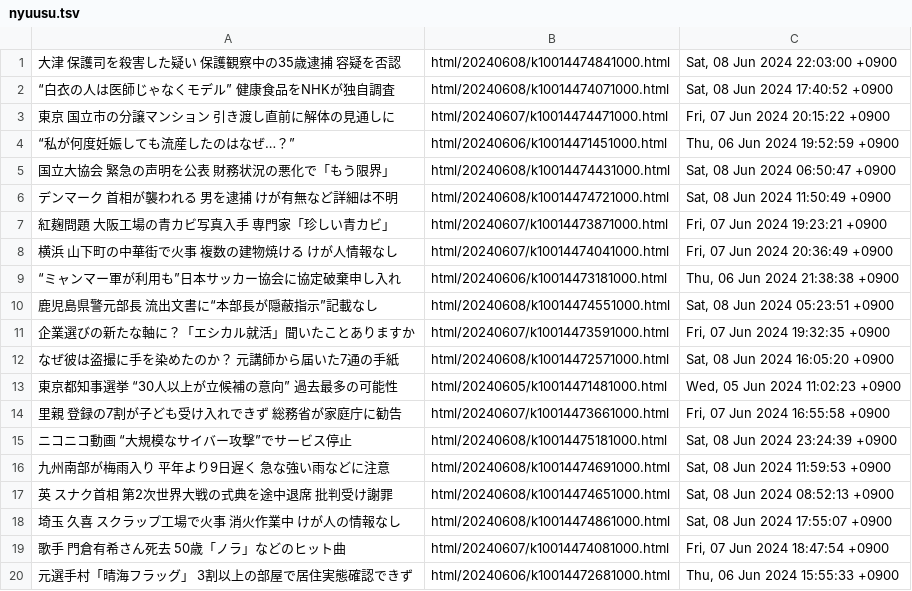
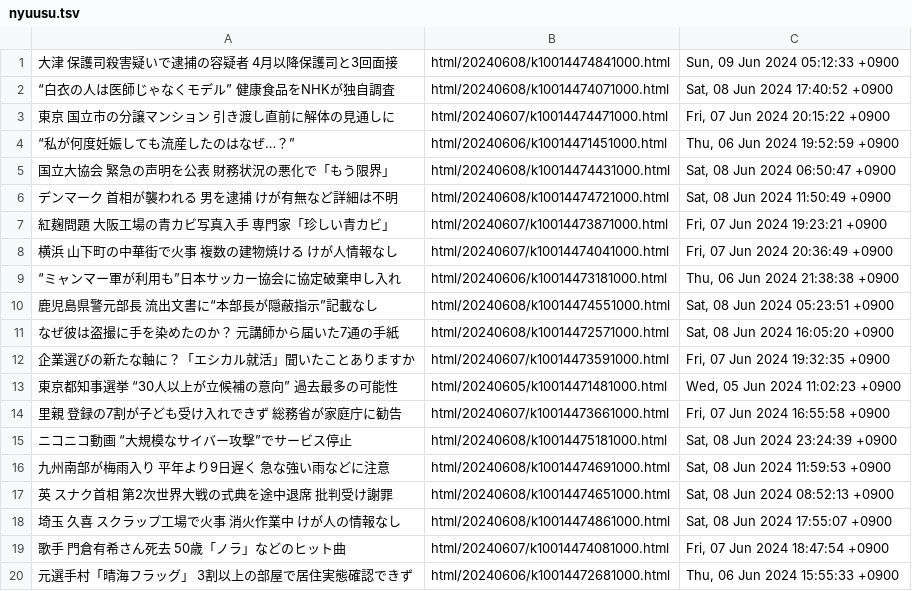
Before and after one commit to gamwe6/nyuusu, a TSV file: nyuusu.tsv, drawn as a sheet.

```diff
--- a/nyuusu.tsv
+++ b/nyuusu.tsv
@@ -1,2 +1,2 @@
-大津 保護司を殺害した疑い 保護観察中の35歳逮捕 容疑を否認	html/20240608/k10014474841000.html	Sat, 08 Jun 2024 22:03:00 +0900
+大津 保護司殺害疑いで逮捕の容疑者 4月以降保護司と3回面接	html/20240608/k10014474841000.html	Sun, 09 Jun 2024 05:12:33 +0900
 “白衣の人は医師じゃなくモデル” 健康食品をNHKが独自調査	html/20240608/k10014474071000.html	Sat, 08 Jun 2024 17:40:52 +0900
@@ -10,4 +10,4 @@
 鹿児島県警元部長 流出文書に“本部長が隠蔽指示”記載なし	html/20240608/k10014474551000.html	Sat, 08 Jun 2024 05:23:51 +0900
+なぜ彼は盗撮に手を染めたのか？ 元講師から届いた7通の手紙	html/20240608/k10014472571000.html	Sat, 08 Jun 2024 16:05:20 +0900
 企業選びの新たな軸に？「エシカル就活」聞いたことありますか	html/20240607/k10014473591000.html	Fri, 07 Jun 2024 19:32:35 +0900
-なぜ彼は盗撮に手を染めたのか？ 元講師から届いた7通の手紙	html/20240608/k10014472571000.html	Sat, 08 Jun 2024 16:05:20 +0900
 東京都知事選挙 “30人以上が立候補の意向” 過去最多の可能性	html/20240605/k10014471481000.html	Wed, 05 Jun 2024 11:02:23 +0900
```
